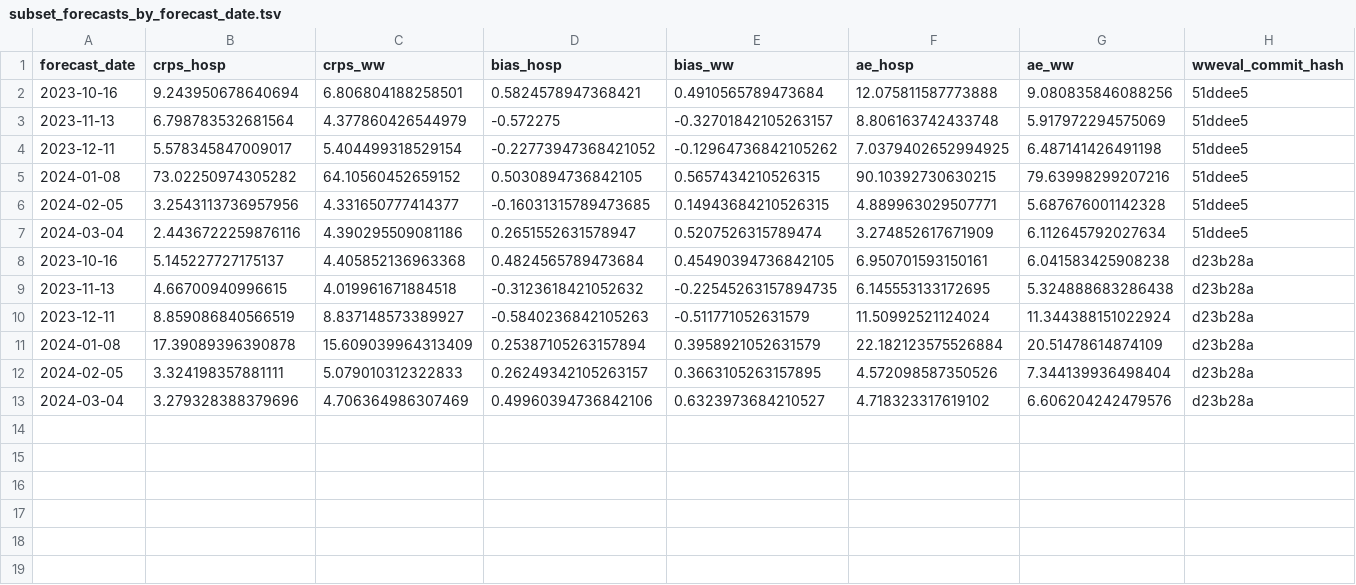
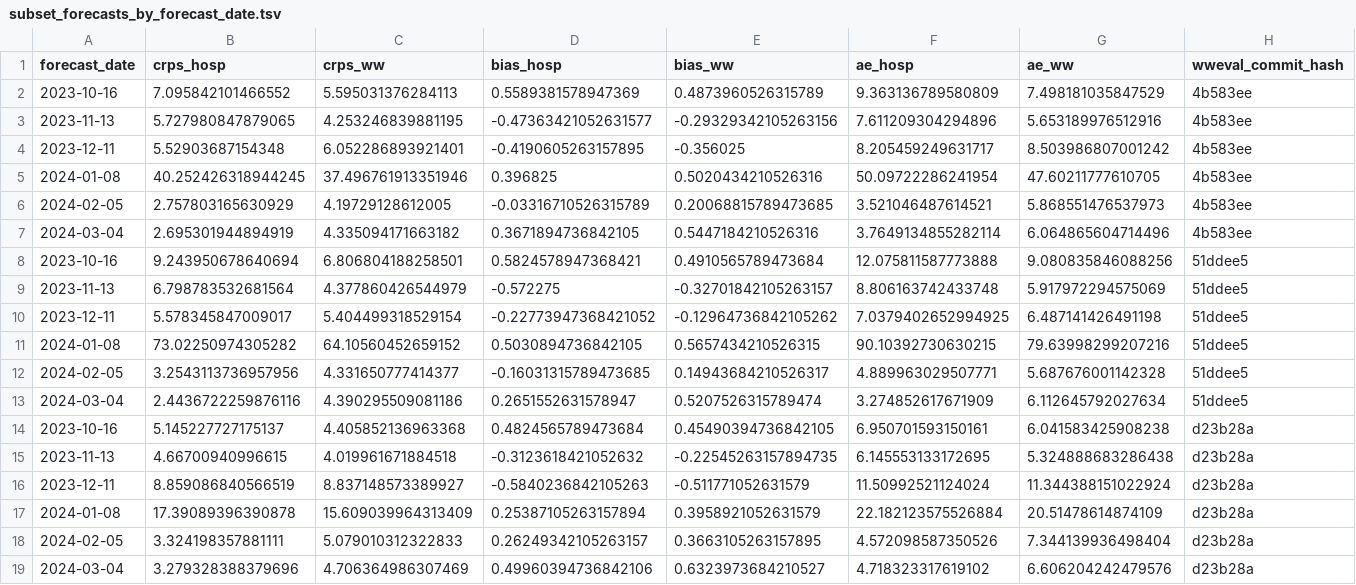
Before and after one commit to CDCgov/wastewater-informed-covid-forecasting, a TSV file: output/benchmarking/subset_forecasts_by_forecast_date.tsv, drawn as a sheet; only a part is shown; addresses are those after the commit; rows hold the shown columns only; the diff names each change by its address in the sheet, - before the commit and + after, or states it on an @@ line.

Commit message:
add plots of posteriors of infection feedback and step size in RW, modify calibration time

```diff
--- a/output/benchmarking/subset_forecasts_by_forecast_date.tsv
+++ b/output/benchmarking/subset_forecasts_by_forecast_date.tsv
+row 2: 2023-10-16 | 7.095842101466552 | 5.595031376284113 | 0.5589381578947369 | 0.4873960526315789 | 9.363136789580809 | 7.498181035847529 | 4b583ee
+row 3: 2023-11-13 | 5.727980847879065 | 4.253246839881195 | -0.47363421052631577 | -0.29329342105263156 | 7.611209304294896 | 5.653189976512916 | 4b583ee
+row 4: 2023-12-11 | 5.52903687154348 | 6.052286893921401 | -0.4190605263157895 | -0.356025 | 8.205459249631717 | 8.503986807001242 | 4b583ee
+row 5: 2024-01-08 | 40.252426318944245 | 37.496761913351946 | 0.396825 | 0.5020434210526316 | 50.09722286241954 | 47.60211777610705 | 4b583ee
+row 6: 2024-02-05 | 2.757803165630929 | 4.19729128612005 | -0.03316710526315789 | 0.20068815789473685 | 3.521046487614521 | 5.868551476537973 | 4b583ee
+row 7: 2024-03-04 | 2.695301944894919 | 4.335094171663182 | 0.3671894736842105 | 0.5447184210526316 | 3.7649134855282114 | 6.064865604714496 | 4b583ee
-E12 (bias_ww): 0.14943684210526315
+E12 (bias_ww): 0.14943684210526317
```
Also changed, not shown: output/benchmarking/latest_subset_forecasts_by_forecast_date.tsv, output/benchmarking/latest_subset_forecasts_by_location.tsv, 7 other files.
